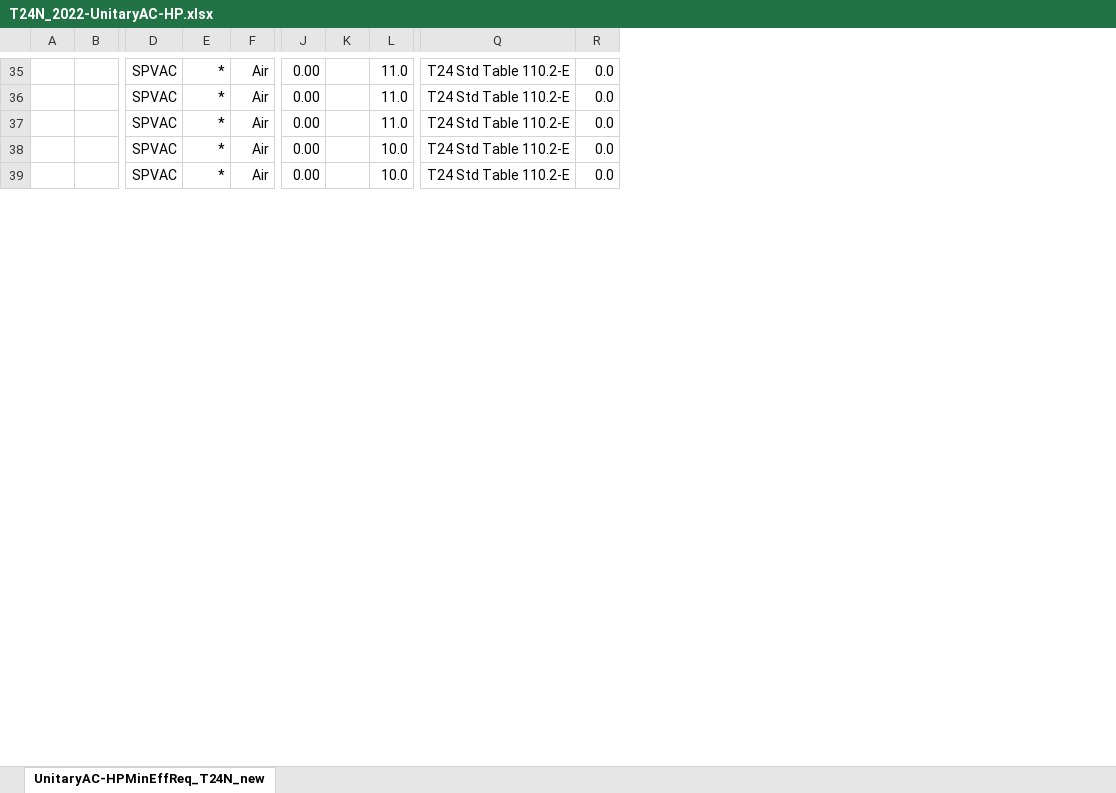
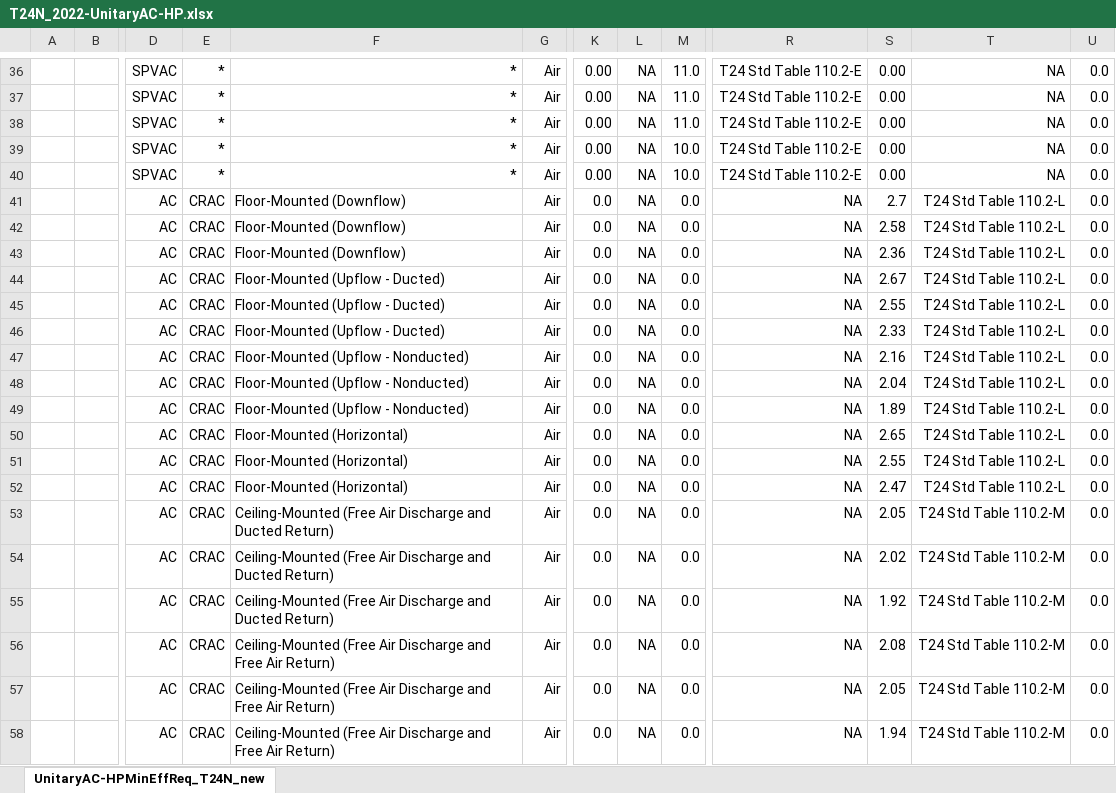
Before and after one commit to joesinger12misc/test-no-LFS, an Excel workbook: Documentation/T24N/T24N_2022-UnitaryAC-HP.xlsx, sheet UnitaryAC-HPMinEffReq_T24N_new, drawn as a sheet; only a part is shown, gaps mark what is left out; values as stored, in another font and other column widths than the file's, no borders; conditional formats not drawn; removed rows and columns are numbered as before the commit, all else as after; rows hold the shown columns only; the diff covers the shown part only; the diff names each change by its address in the sheet, - before the commit and + after, or states it on an @@ line.

Commit message:
SVN (com) commit #8660 by jireh360       Ticket #3444 Computer Room Air Conditioner (CRAC) minimum efficiencies

```diff
--- a/Documentation/T24N/T24N_2022-UnitaryAC-HP.xlsx (sheet UnitaryAC-HPMinEffReq_T24N_new)
+++ b/Documentation/T24N/T24N_2022-UnitaryAC-HP.xlsx (sheet UnitaryAC-HPMinEffReq_T24N_new)
+column F, rows 36-40: all *
-column K, empty
+column L, rows 36-40: all NA
+column S, rows 36-40: all 0.00
+column T, rows 36-40: all NA
+row 41:  |  | AC | CRAC | Floor-Mounted (Downflow) | Air | 0.0 | NA | 0.0 | NA | 2.7 | T24 Std Table 110.2-L | 0.0
+row 42:  |  | AC | CRAC | Floor-Mounted (Downflow) | Air | 0.0 | NA | 0.0 | NA | 2.58 | T24 Std Table 110.2-L | 0.0
+row 43:  |  | AC | CRAC | Floor-Mounted (Downflow) | Air | 0.0 | NA | 0.0 | NA | 2.36 | T24 Std Table 110.2-L | 0.0
+row 44:  |  | AC | CRAC | Floor-Mounted (Upflow - Ducted) | Air | 0.0 | NA | 0.0 | NA | 2.67 | T24 Std Table 110.2-L | 0.0
+row 45:  |  | AC | CRAC | Floor-Mounted (Upflow - Ducted) | Air | 0.0 | NA | 0.0 | NA | 2.55 | T24 Std Table 110.2-L | 0.0
+row 46:  |  | AC | CRAC | Floor-Mounted (Upflow - Ducted) | Air | 0.0 | NA | 0.0 | NA | 2.33 | T24 Std Table 110.2-L | 0.0
+row 47:  |  | AC | CRAC | Floor-Mounted (Upflow - Nonducted) | Air | 0.0 | NA | 0.0 | NA | 2.16 | T24 Std Table 110.2-L | 0.0
+row 48:  |  | AC | CRAC | Floor-Mounted (Upflow - Nonducted) | Air | 0.0 | NA | 0.0 | NA | 2.04 | T24 Std Table 110.2-L | 0.0
+row 49:  |  | AC | CRAC | Floor-Mounted (Upflow - Nonducted) | Air | 0.0 | NA | 0.0 | NA | 1.89 | T24 Std Table 110.2-L | 0.0
+row 50:  |  | AC | CRAC | Floor-Mounted (Horizontal) | Air | 0.0 | NA | 0.0 | NA | 2.65 | T24 Std Table 110.2-L | 0.0
+row 51:  |  | AC | CRAC | Floor-Mounted (Horizontal) | Air | 0.0 | NA | 0.0 | NA | 2.55 | T24 Std Table 110.2-L | 0.0
+row 52:  |  | AC | CRAC | Floor-Mounted (Horizontal) | Air | 0.0 | NA | 0.0 | NA | 2.47 | T24 Std Table 110.2-L | 0.0
+row 53:  |  | AC | CRAC | Ceiling-Mounted (Free Air Discharge and Ducted Return) | Air | 0.0 | NA | 0.0 | NA | 2.05 | T24 Std Table 110.2-M | 0.0
+row 54:  |  | AC | CRAC | Ceiling-Mounted (Free Air Discharge and Ducted Return) | Air | 0.0 | NA | 0.0 | NA | 2.02 | T24 Std Table 110.2-M | 0.0
+row 55:  |  | AC | CRAC | Ceiling-Mounted (Free Air Discharge and Ducted Return) | Air | 0.0 | NA | 0.0 | NA | 1.92 | T24 Std Table 110.2-M | 0.0
+row 56:  |  | AC | CRAC | Ceiling-Mounted (Free Air Discharge and Free Air Return) | Air | 0.0 | NA | 0.0 | NA | 2.08 | T24 Std Table 110.2-M | 0.0
+row 57:  |  | AC | CRAC | Ceiling-Mounted (Free Air Discharge and Free Air Return) | Air | 0.0 | NA | 0.0 | NA | 2.05 | T24 Std Table 110.2-M | 0.0
+row 58:  |  | AC | CRAC | Ceiling-Mounted (Free Air Discharge and Free Air Return) | Air | 0.0 | NA | 0.0 | NA | 1.94 | T24 Std Table 110.2-M | 0.0
```
Also changed, not shown: 7 added rows elsewhere in this sheet, formulas that keep their value, Documentation/T24N/Appendix_5.7_PerformanceCurves.xlsx, 25 other files.
